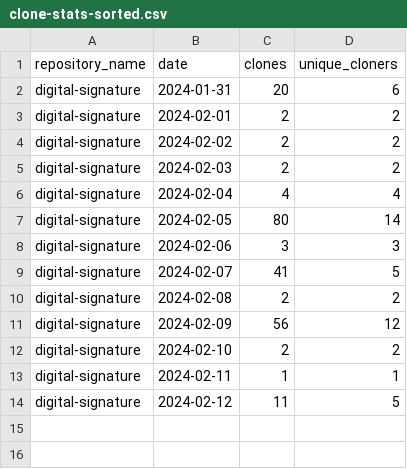
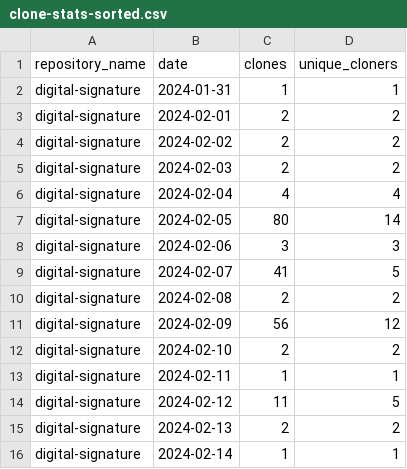
Before and after one commit to jpmorgan-payments/authentication, a CSV file: metrics/clone-stats-sorted.csv, drawn as a sheet.

```diff
--- a/metrics/clone-stats-sorted.csv
+++ b/metrics/clone-stats-sorted.csv
@@ -1,3 +1,3 @@
 repository_name,date,clones,unique_cloners
-digital-signature,2024-01-31,20,6
+digital-signature,2024-01-31,1,1
 digital-signature,2024-02-01,2,2
@@ -14 +14,3 @@ digital-signature,2024-02-11,1,1
 digital-signature,2024-02-12,11,5
+digital-signature,2024-02-13,2,2
+digital-signature,2024-02-14,1,1
```
Also changed, not shown: metrics/clone-stats.csv, metrics/referrer-stats-sorted.csv, 3 other files.
